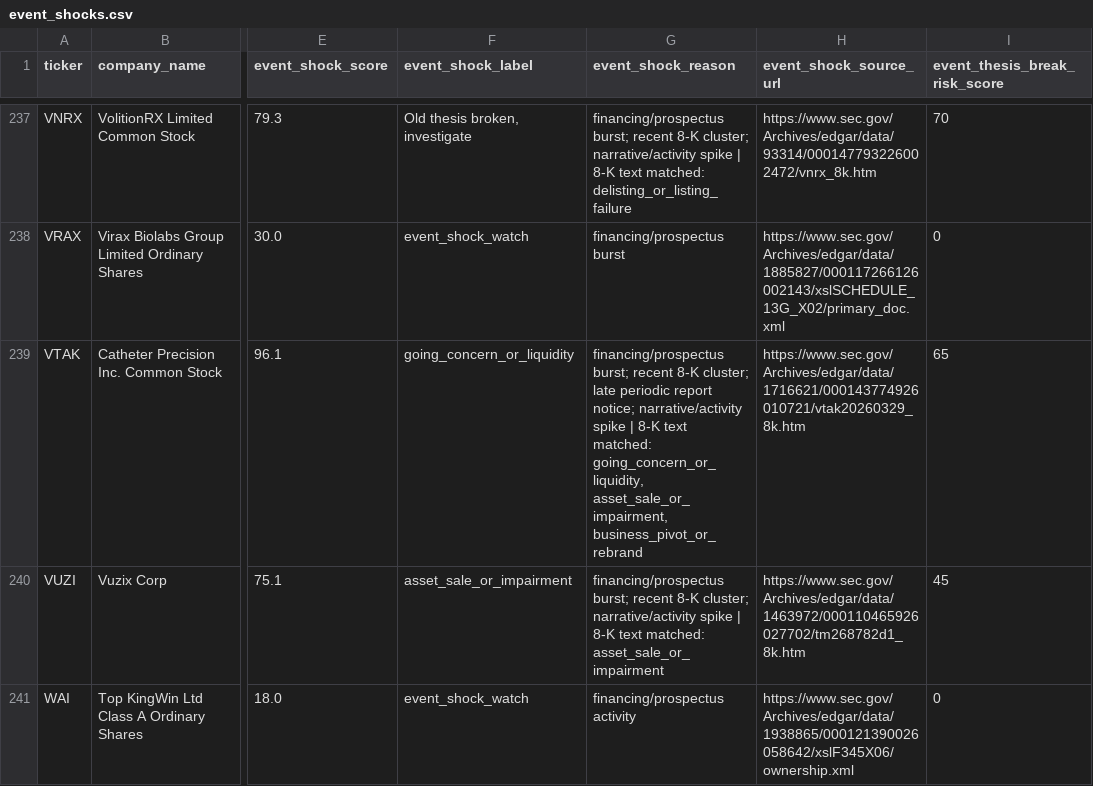
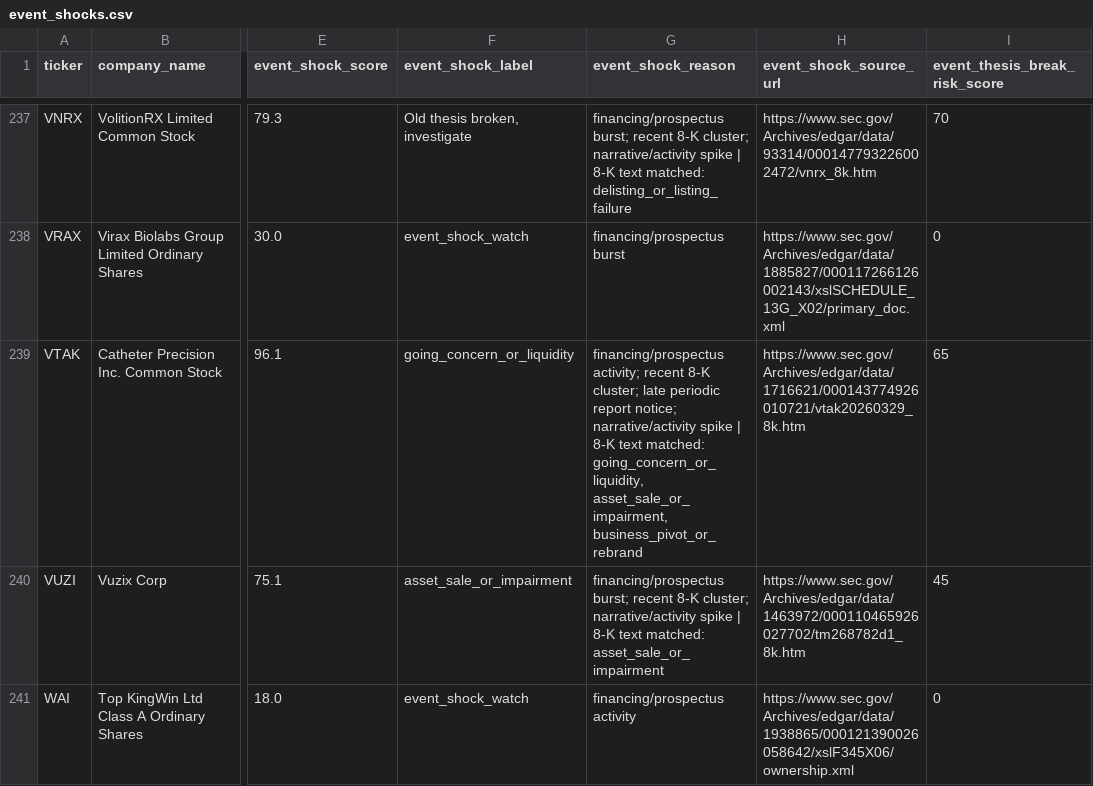
Before and after one commit to Kastnermj/mysterymachine, a CSV file: data/processed/event_shocks.csv, drawn as a sheet; only a part is shown, gaps mark what is left out; the diff covers the shown part only; the diff names each change by its address in the sheet, - before the commit and + after, or states it on an @@ line.

```diff
--- a/data/processed/event_shocks.csv
+++ b/data/processed/event_shocks.csv
-G239 (event_shock_reason): financing/prospectus burst; recent 8-K…
+G239 (event_shock_reason): financing/prospectus activity; recent 8-K…
```
Also changed, not shown: 1 added row, 1 removed row and 42 edited cells elsewhere in this file, data/processed/fundamentals_stub.csv, data/processed/price_history_features.csv, 11 other files.
